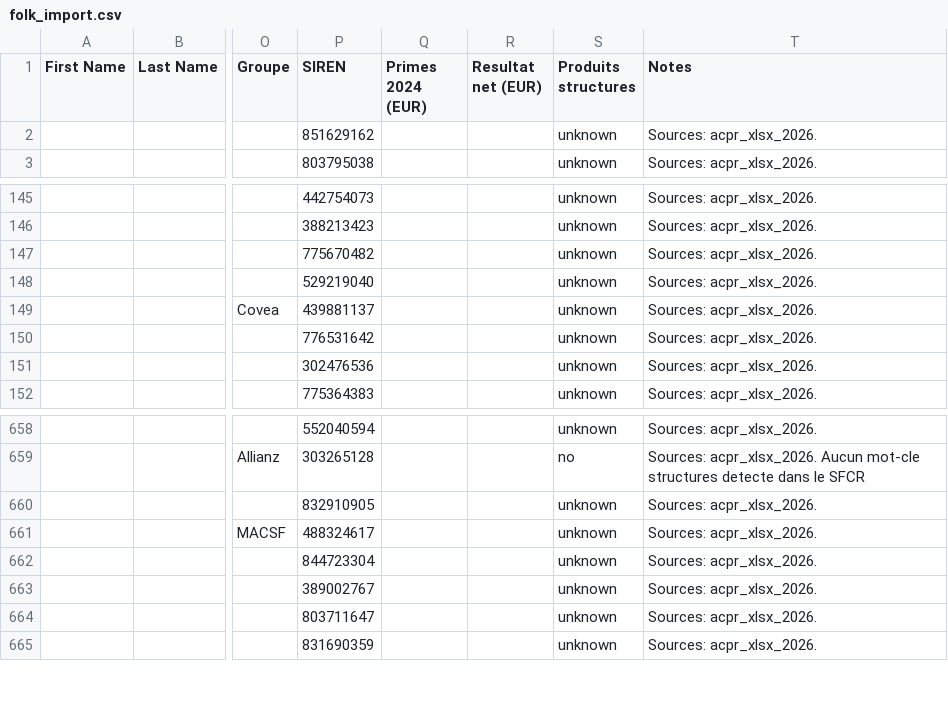
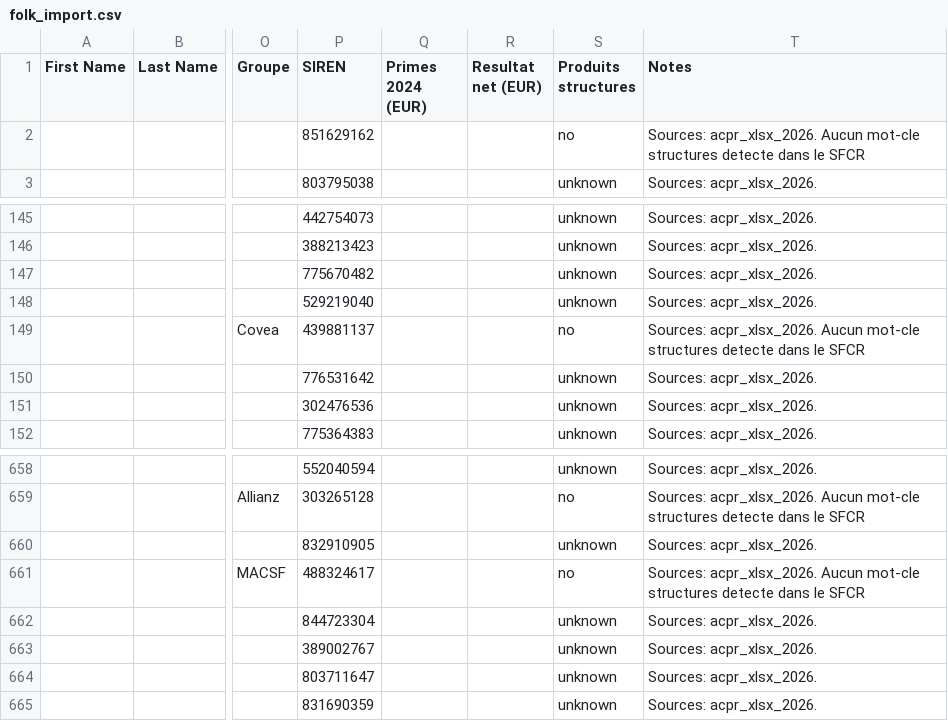
Before and after one commit to lsebah/mutuelles-monitor, a CSV file: docs/data/folk_import.csv, drawn as a sheet; only a part is shown, gaps mark what is left out; the diff names each change by its address in the sheet, - before the commit and + after, or states it on an @@ line.

```diff
--- a/docs/data/folk_import.csv
+++ b/docs/data/folk_import.csv
-S2 (Produits structures): unknown
+S2 (Produits structures): no
-T2 (Notes): Sources: acpr_xlsx_2026.
+T2 (Notes): Sources: acpr_xlsx_2026. Aucun mot-cle structures detecte dans le SFCR
-S149 (Produits structures): unknown
+S149 (Produits structures): no
-T149 (Notes): Sources: acpr_xlsx_2026.
+T149 (Notes): Sources: acpr_xlsx_2026. Aucun mot-cle structures detecte dans le SFCR
-S661 (Produits structures): unknown
+S661 (Produits structures): no
-T661 (Notes): Sources: acpr_xlsx_2026.
+T661 (Notes): Sources: acpr_xlsx_2026. Aucun mot-cle structures detecte dans le SFCR
```
Also changed, not shown: 3 other files.
